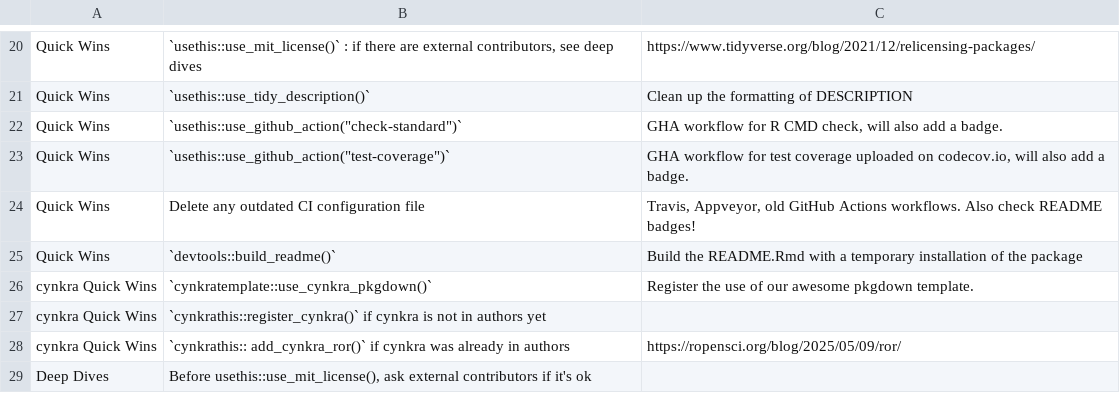
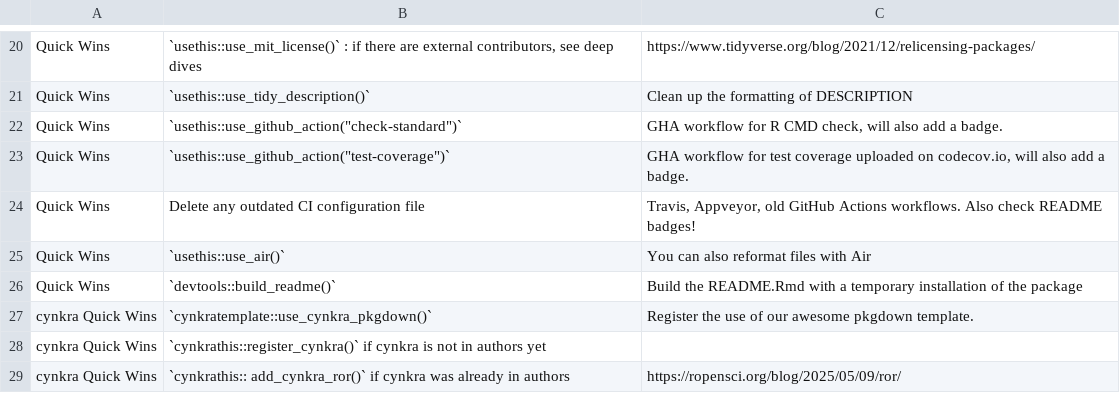
Before and after one commit to cynkra/cynkrathis, a CSV file: inst/upkeep.csv, drawn as a sheet; only a part is shown, gaps mark what is left out; the shorter side is filled out with more unchanged rows.

Commit message:
chore: add air @moodymudskipper

```diff
--- a/inst/upkeep.csv
+++ b/inst/upkeep.csv
@@ -24,2 +24,3 @@ Quick Wins,"`usethis::use_github_action(""test-coverage"")`"," GHA workflow for
 Quick Wins,Delete any outdated CI configuration file,"Travis, Appveyor, old GitHub Actions workflows. Also check README badges!"
+Quick Wins,`usethis::use_air()`,You can also reformat files with Air
 Quick Wins,`devtools::build_readme()`,Build the README.Rmd with a temporary installation of the package
```
